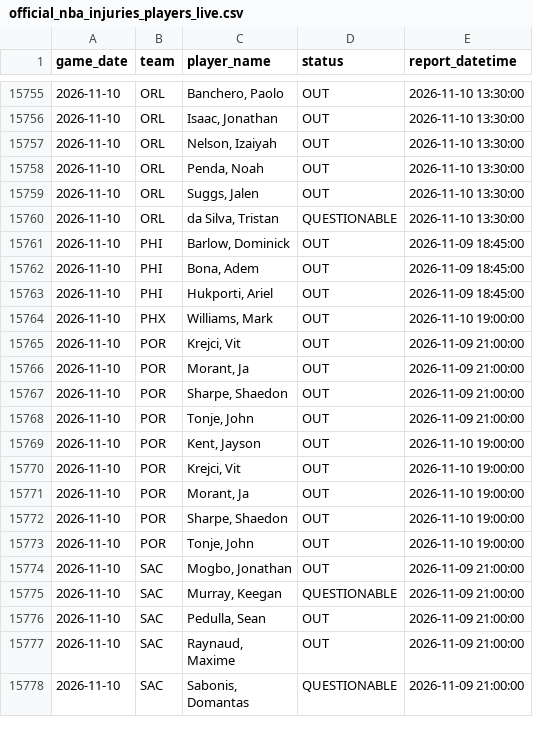
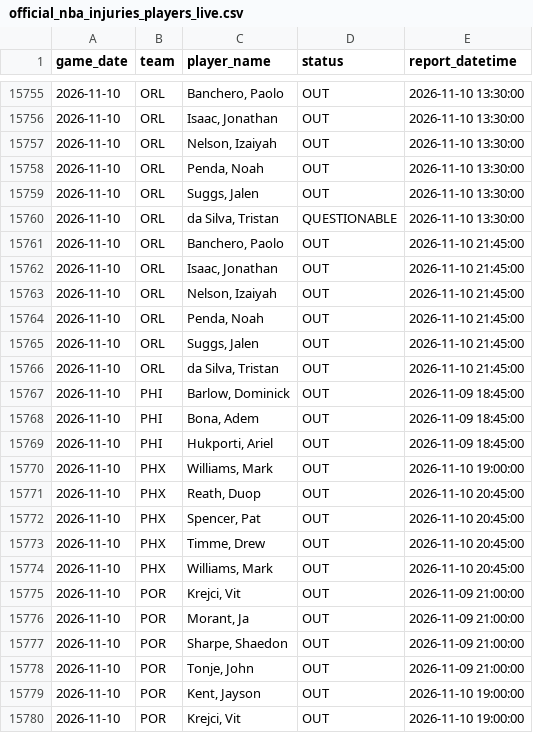
Before and after one commit to brianbzeng/nbamodel, a CSV file: data/raw/official_nba_injuries_players_live.csv, drawn as a sheet; only a part is shown, gaps mark what is left out; the shorter side is filled out with more unchanged rows; the diff names each change by its address in the sheet, - before the commit and + after, or states it on an @@ line.

```diff
--- a/data/raw/official_nba_injuries_players_live.csv
+++ b/data/raw/official_nba_injuries_players_live.csv
+row 15761: 2026-11-10 | ORL | Banchero, Paolo | OUT | 2026-11-10 21:45:00
+row 15762: 2026-11-10 | ORL | Isaac, Jonathan | OUT | 2026-11-10 21:45:00
+row 15763: 2026-11-10 | ORL | Nelson, Izaiyah | OUT | 2026-11-10 21:45:00
+row 15764: 2026-11-10 | ORL | Penda, Noah | OUT | 2026-11-10 21:45:00
+row 15765: 2026-11-10 | ORL | Suggs, Jalen | OUT | 2026-11-10 21:45:00
+row 15766: 2026-11-10 | ORL | da Silva, Tristan | OUT | 2026-11-10 21:45:00
+row 15771: 2026-11-10 | PHX | Reath, Duop | OUT | 2026-11-10 20:45:00
+row 15772: 2026-11-10 | PHX | Spencer, Pat | OUT | 2026-11-10 20:45:00
+row 15773: 2026-11-10 | PHX | Timme, Drew | OUT | 2026-11-10 20:45:00
+row 15774: 2026-11-10 | PHX | Williams, Mark | OUT | 2026-11-10 20:45:00
```
Also changed, not shown: data/raw/nba_daily_predictions.csv, data/raw/nba_game_updates.csv, 2 other files.
